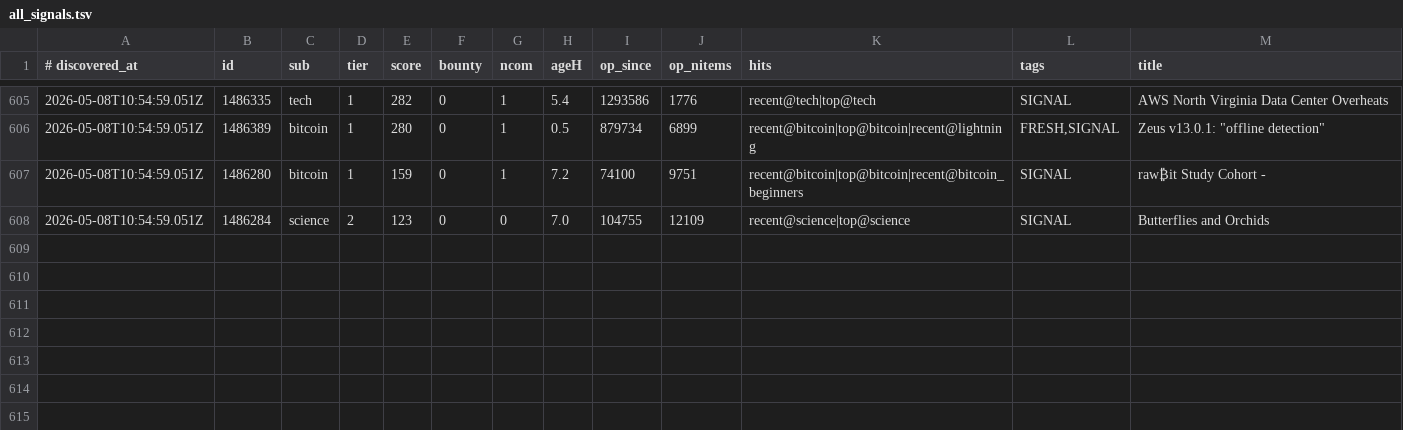
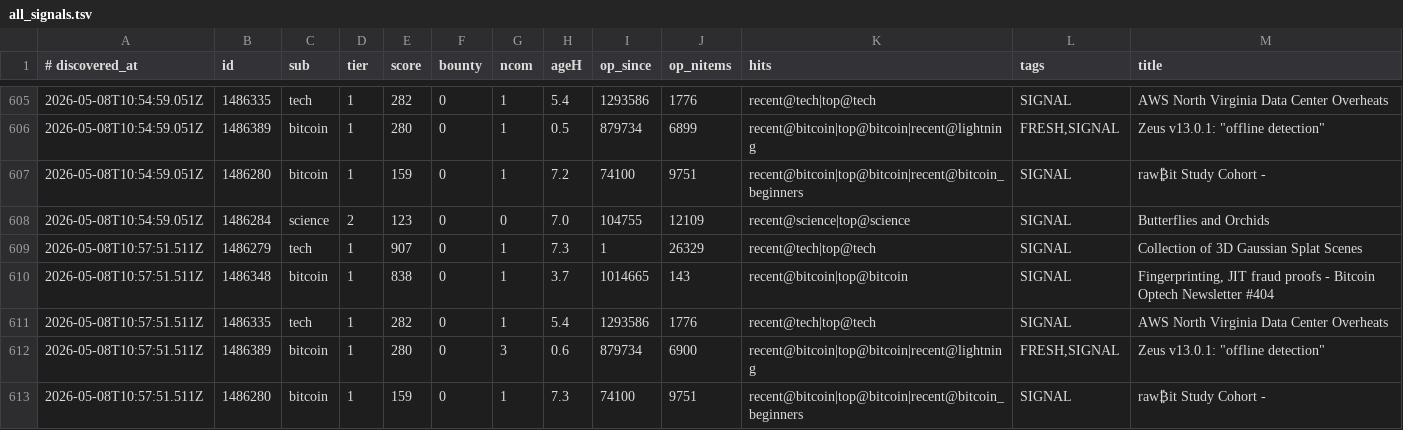
Before and after one commit to szamaniai/sn-monetization-runtime, a TSV file: data/sn_targets_accumulated/all_signals.tsv, drawn as a sheet; only a part is shown, gaps mark what is left out; the diff names each change by its address in the sheet, - before the commit and + after, or states it on an @@ line.

```diff
--- a/data/sn_targets_accumulated/all_signals.tsv
+++ b/data/sn_targets_accumulated/all_signals.tsv
+row 609: 2026-05-08T10:57:51.511Z | 1486279 | tech | 1 | 907 | 0 | 1 | 7.3 | 1 | 26329 | recent@tech|top@tech | SIGNAL | Collection of 3D Gaussian Splat Scenes
+row 610: 2026-05-08T10:57:51.511Z | 1486348 | bitcoin | 1 | 838 | 0 | 1 | 3.7 | 1014665 | 143 | recent@bitcoin|top@bitcoin | SIGNAL | Fingerprinting, JIT fraud proofs - Bitcoin Optech Newsletter #404
+row 611: 2026-05-08T10:57:51.511Z | 1486335 | tech | 1 | 282 | 0 | 1 | 5.4 | 1293586 | 1776 | recent@tech|top@tech | SIGNAL | AWS North Virginia Data Center Overheats
+row 612: 2026-05-08T10:57:51.511Z | 1486389 | bitcoin | 1 | 280 | 0 | 3 | 0.6 | 879734 | 6900 | recent@bitcoin|top@bitcoin|recent@lightning | FRESH,SIGNAL | Zeus v13.0.1: "offline detection"
+row 613: 2026-05-08T10:57:51.511Z | 1486280 | bitcoin | 1 | 159 | 0 | 1 | 7.3 | 74100 | 9751 | recent@bitcoin|top@bitcoin|recent@bitcoin_beginners | SIGNAL | raw₿it Study Cohort -
```
Also changed, not shown: data/sn_targets_accumulated/self_post_opportunities.tsv, 2 other files.
